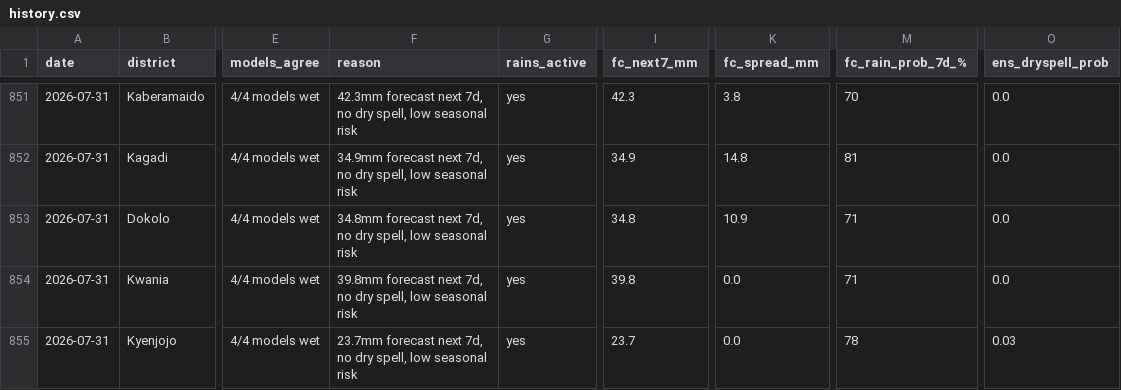
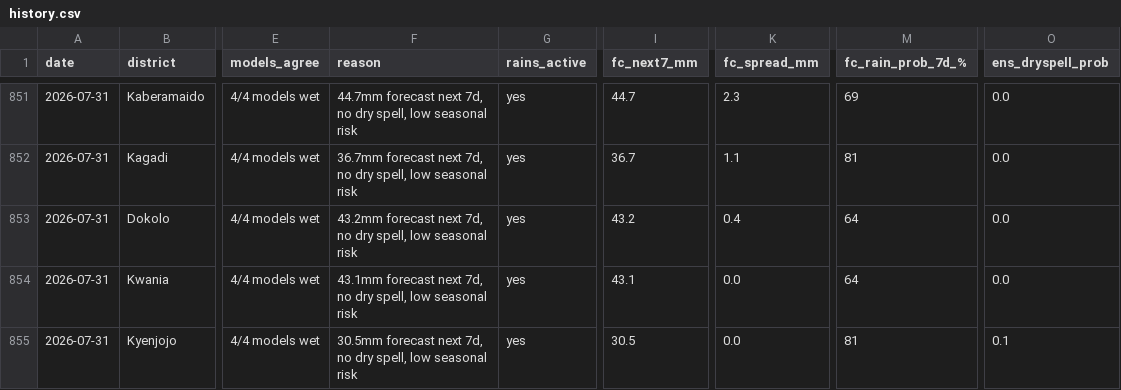
Before and after one commit to quinn-Uganda/planting-monitor, a CSV file: planting_monitor_out/history.csv, drawn as a sheet; only a part is shown, gaps mark what is left out; the diff covers the shown part only; the diff names each change by its address in the sheet, - before the commit and + after, or states it on an @@ line.

```diff
--- a/planting_monitor_out/history.csv
+++ b/planting_monitor_out/history.csv
-F851 (reason): 42.3mm forecast next…
+F851 (reason): 44.7mm forecast next…
-I851 (fc_next7_mm): 42.3
+I851 (fc_next7_mm): 44.7
-K851 (fc_spread_mm): 3.8
+K851 (fc_spread_mm): 2.3
-M851 (fc_rain_prob_7d_%): 70
+M851 (fc_rain_prob_7d_%): 69
-F852 (reason): 34.9mm forecast next…
+F852 (reason): 36.7mm forecast next…
-I852 (fc_next7_mm): 34.9
+I852 (fc_next7_mm): 36.7
-K852 (fc_spread_mm): 14.8
+K852 (fc_spread_mm): 1.1
-F853 (reason): 34.8mm forecast next…
+F853 (reason): 43.2mm forecast next…
-I853 (fc_next7_mm): 34.8
+I853 (fc_next7_mm): 43.2
-K853 (fc_spread_mm): 10.9
+K853 (fc_spread_mm): 0.4
-M853:M854 (fc_rain_prob_7d_%): 71
+M853:M854 (fc_rain_prob_7d_%): 64
-F854 (reason): 39.8mm forecast next…
+F854 (reason): 43.1mm forecast next…
-I854 (fc_next7_mm): 39.8
+I854 (fc_next7_mm): 43.1
-F855 (reason): 23.7mm forecast next…
+F855 (reason): 30.5mm forecast next…
-I855 (fc_next7_mm): 23.7
+I855 (fc_next7_mm): 30.5
-M855 (fc_rain_prob_7d_%): 78
+M855 (fc_rain_prob_7d_%): 81
-O855 (ens_dryspell_prob): 0.03
+O855 (ens_dryspell_prob): 0.1
```
Also changed, not shown: 62 edited cells elsewhere in this file, planting_monitor_out/status_today.csv, 4 other files.
